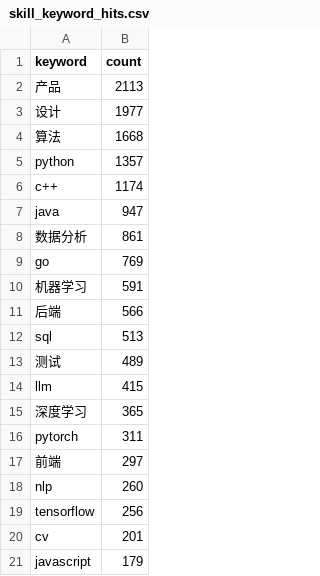
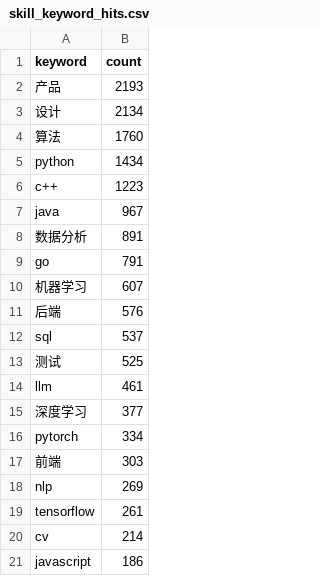
Before and after one commit to SCUTyhZhong/26-CNJobs-Summary, a CSV file: data/analysis/skill_keyword_hits.csv, drawn as a sheet.

```diff
--- a/data/analysis/skill_keyword_hits.csv
+++ b/data/analysis/skill_keyword_hits.csv
@@ -1,21 +1,21 @@
 keyword,count
-产品,2113
-设计,1977
-算法,1668
-python,1357
-c++,1174
-java,947
-数据分析,861
-go,769
-机器学习,591
-后端,566
-sql,513
-测试,489
-llm,415
-深度学习,365
-pytorch,311
-前端,297
-nlp,260
-tensorflow,256
-cv,201
-javascript,179
+产品,2193
+设计,2134
+算法,1760
+python,1434
+c++,1223
+java,967
+数据分析,891
+go,791
+机器学习,607
+后端,576
+sql,537
+测试,525
+llm,461
+深度学习,377
+pytorch,334
+前端,303
+nlp,269
+tensorflow,261
+cv,214
+javascript,186
```
Also changed, not shown: data/analysis/city_distribution.csv, data/analysis/job_category_distribution.csv, 23 other files.
